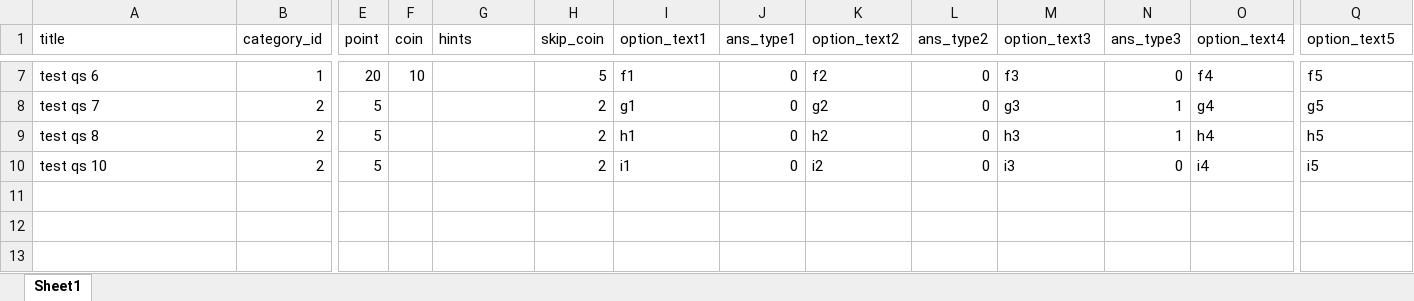
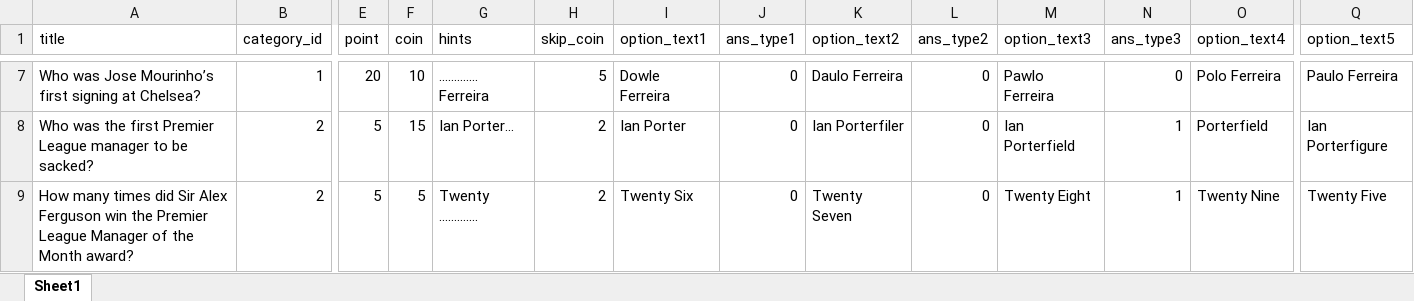
Before and after one commit to gskcode123/gsk-quiz, an Excel workbook: public/assets/demo-file.xlsx, sheet Sheet1, drawn as a sheet; only a part is shown, gaps mark what is left out; values as stored, in another font and other column widths than the file's, no borders; removed rows and columns are numbered as before the commit, all else as after; rows hold the shown columns only; the diff covers the shown part only; the diff names each change by its address in the sheet, - before the commit and + after, or states it on an @@ line.

```diff
--- a/public/assets/demo-file.xlsx (sheet Sheet1)
+++ b/public/assets/demo-file.xlsx (sheet Sheet1)
-A7 (title): test qs 6
+A7 (title): Who was Jose Mourinho’s first signing at Chelsea?
-G7 (hints): (empty)
+G7 (hints): ............. Ferreira
-I7 (option_text1): f1
+I7 (option_text1): Dowle Ferreira
-K7 (option_text2): f2
+K7 (option_text2): Daulo Ferreira
-M7 (option_text3): f3
+M7 (option_text3): Pawlo Ferreira
-O7 (option_text4): f4
+O7 (option_text4): Polo Ferreira
-Q7 (option_text5): f5
+Q7 (option_text5): Paulo Ferreira
-A8 (title): test qs 7
+A8 (title): Who was the first Premier League manager to be sacked?
-F8 (coin): (empty)
+F8 (coin): 15
-G8 (hints): (empty)
+G8 (hints): Ian Porter...
-I8 (option_text1): g1
+I8 (option_text1): Ian Porter
-K8 (option_text2): g2
+K8 (option_text2): Ian Porterfiler
-M8 (option_text3): g3
+M8 (option_text3): Ian Porterfield
-O8 (option_text4): g4
+O8 (option_text4): Porterfield
-Q8 (option_text5): g5
+Q8 (option_text5): Ian Porterfigure
-A9 (title): test qs 8
+A9 (title): How many times did Sir Alex Ferguson win the Premier League Manager of the Month award?
-F9 (coin): (empty)
+F9 (coin): 5
-G9 (hints): (empty)
+G9 (hints): Twenty .............
-I9 (option_text1): h1
+I9 (option_text1): Twenty Six
-K9 (option_text2): h2
+K9 (option_text2): Twenty Seven
-M9 (option_text3): h3
+M9 (option_text3): Twenty Eight
-O9 (option_text4): h4
+O9 (option_text4): Twenty Nine
-Q9 (option_text5): h5
+Q9 (option_text5): Twenty Five
-row 10: test qs 10 | 2 | 5 |  |  | 2 | i1 | 0 | i2 | 0 | i3 | 0 | i4 | i5
```
Also changed, not shown: 2 added rows, 2 removed rows and 22 edited cells elsewhere in this sheet.
